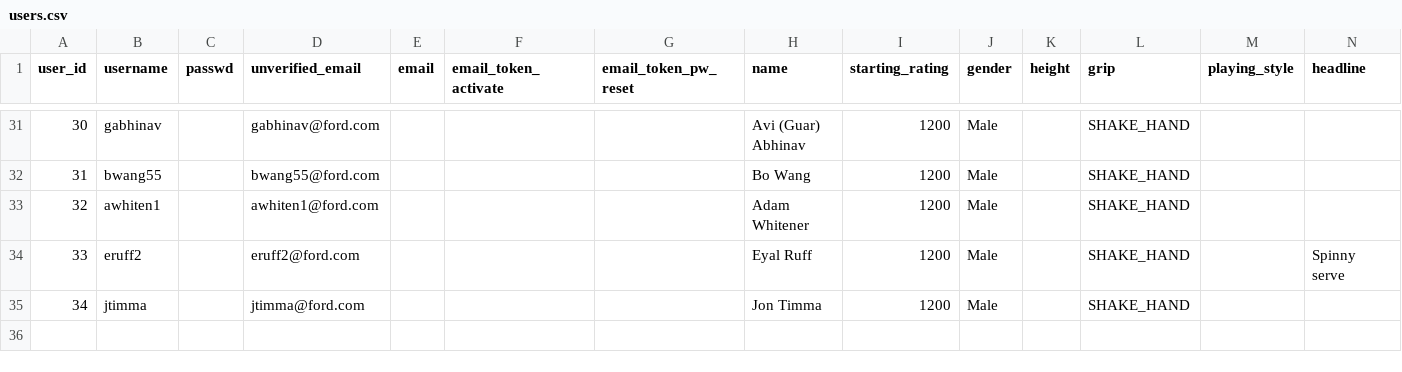
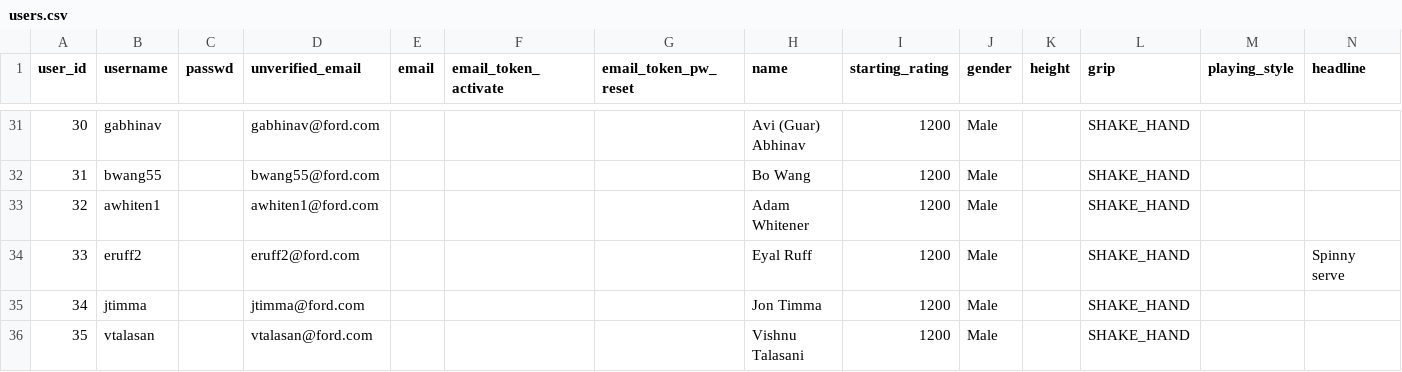
Before and after one commit to gamesguru/usatt-db, a CSV file: data/users.csv, drawn as a sheet; only a part is shown, gaps mark what is left out.

```diff
--- a/data/users.csv
+++ b/data/users.csv
@@ -35 +35,2 @@ user_id,username,passwd,unverified_email,email,email_token_activate,email_token_
 34,jtimma,,jtimma@ford.com,,,,Jon Timma,1200,Male,,SHAKE_HAND,,
+35,vtalasan,,vtalasan@ford.com,,,,Vishnu Talasani,1200,Male,,SHAKE_HAND,,
```
Also changed, not shown: data/singles_games.csv.
